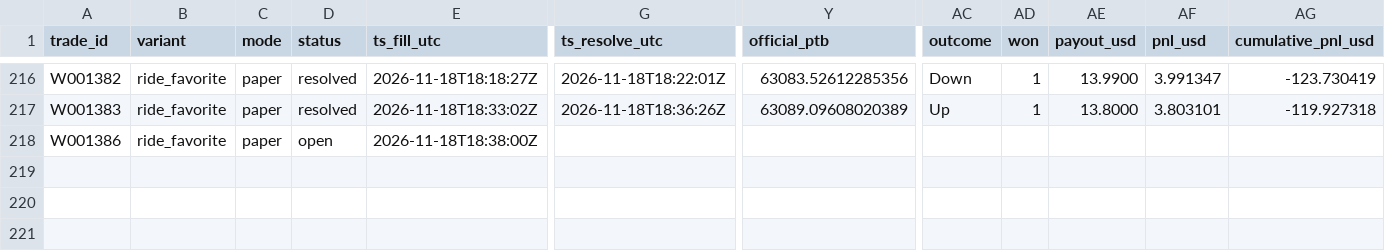
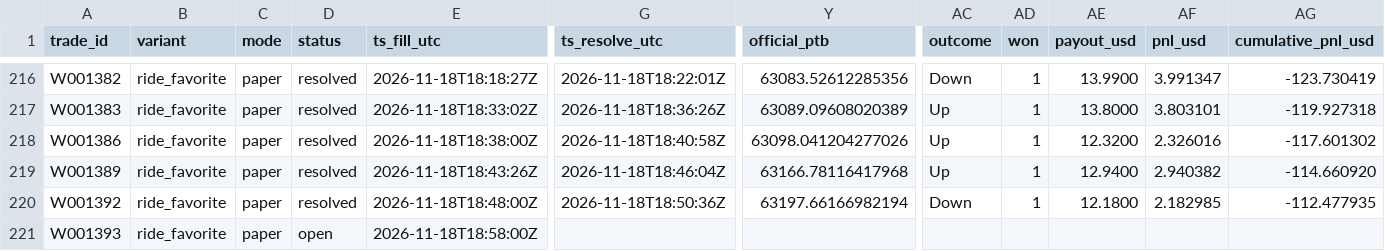
Before and after one commit to michaeldeuchar-dotcom/btc5m-paper-bot, a CSV file: data/week1/trades_ride_favorite.csv, drawn as a sheet; only a part is shown, gaps mark what is left out; rows hold the shown columns only; the diff names each change by its address in the sheet, - before the commit and + after, or states it on an @@ line.

```diff
--- a/data/week1/trades_ride_favorite.csv
+++ b/data/week1/trades_ride_favorite.csv
-D218 (status): open
+D218 (status): resolved
-G218 (ts_resolve_utc): (empty)
+G218 (ts_resolve_utc): 2026-11-18T18:40:58Z
-Y218 (official_ptb): (empty)
+Y218 (official_ptb): 63098.041204277026
-AC218 (outcome): (empty)
+AC218 (outcome): Up
-AD218 (won): (empty)
+AD218 (won): 1
-AE218 (payout_usd): (empty)
+AE218 (payout_usd): 12.3200
-AF218 (pnl_usd): (empty)
+AF218 (pnl_usd): 2.326016
-AG218 (cumulative_pnl_usd): (empty)
+AG218 (cumulative_pnl_usd): -117.601302
+row 219: W001389 | ride_favorite | paper | resolved | 2026-11-18T18:43:26Z | 2026-11-18T18:46:04Z | 63166.78116417968 | Up | 1 | 12.9400 | 2.940382 | -114.660920
+row 220: W001392 | ride_favorite | paper | resolved | 2026-11-18T18:48:00Z | 2026-11-18T18:50:36Z | 63197.66166982194 | Down | 1 | 12.1800 | 2.182985 | -112.477935
+row 221: W001393 | ride_favorite | paper | open | 2026-11-18T18:58:00Z
```
Also changed, not shown: data/week1/decisions_tail.csv, data/week1/trades_blend_wide.csv, 7 other files.
